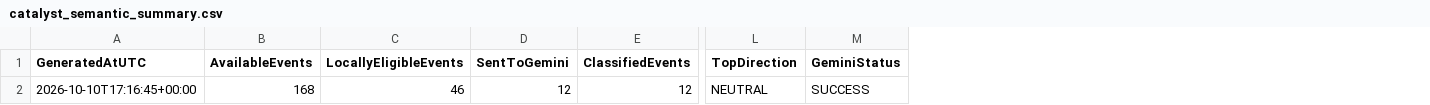
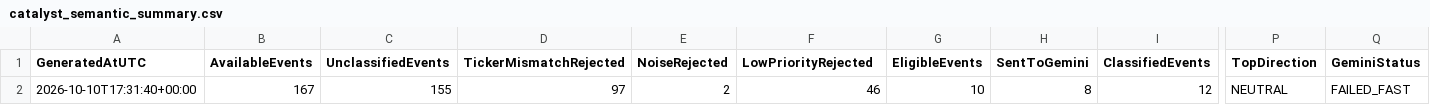
Before and after one commit to Thameur95/investment-assistant, a CSV file: historical_lab/reports/catalyst_semantic_summary.csv, drawn as a sheet; only a part is shown, gaps mark what is left out; addresses are those after the commit; the diff names each change by its address in the sheet, - before the commit and + after, or states it on an @@ line.

```diff
--- a/historical_lab/reports/catalyst_semantic_summary.csv
+++ b/historical_lab/reports/catalyst_semantic_summary.csv
+column C (UnclassifiedEvents), row 2: 155
+column D (TickerMismatchRejected), row 2: 97
+column E (NoiseRejected), row 2: 2
+column G (EligibleEvents), row 2: 10
-F1: LocallyEligibleEvents
+F1: LowPriorityRejected
-A2 (GeneratedAtUTC): 2026-10-10T17:16:45+00:00
+A2 (GeneratedAtUTC): 2026-10-10T17:31:40+00:00
-B2 (AvailableEvents): 168
+B2 (AvailableEvents): 167
-H2 (SentToGemini): 12
+H2 (SentToGemini): 8
-Q2 (GeminiStatus): SUCCESS
+Q2 (GeminiStatus): FAILED_FAST
```
Also changed, not shown: historical_lab/reports/catalyst_europe_diagnostic.csv, historical_lab/reports/catalyst_events.csv, 4 other files.
